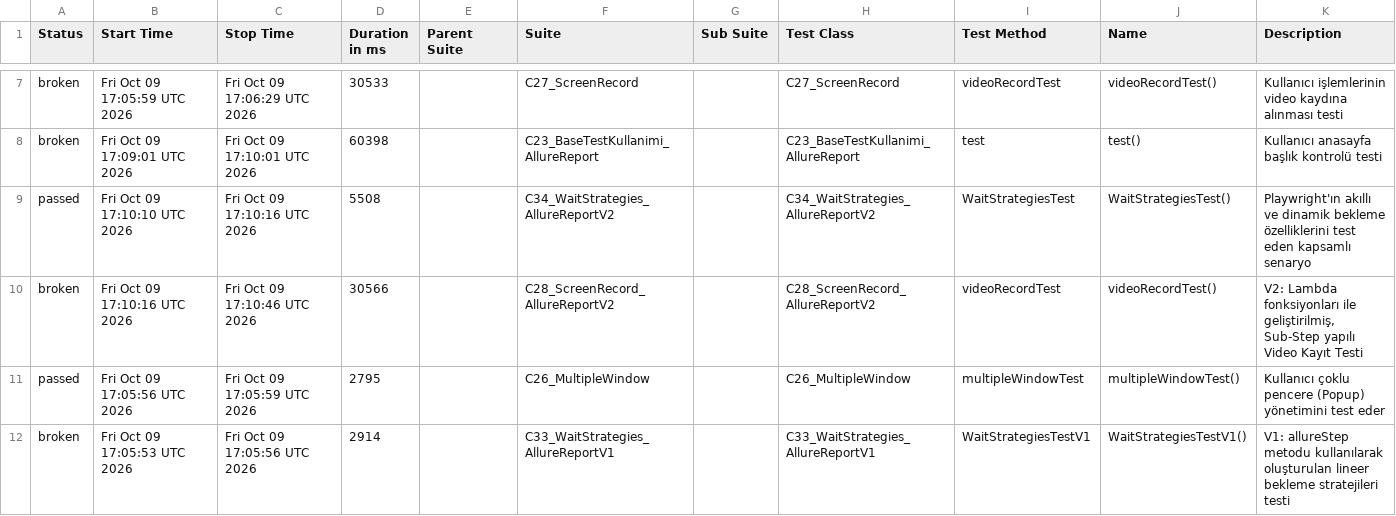
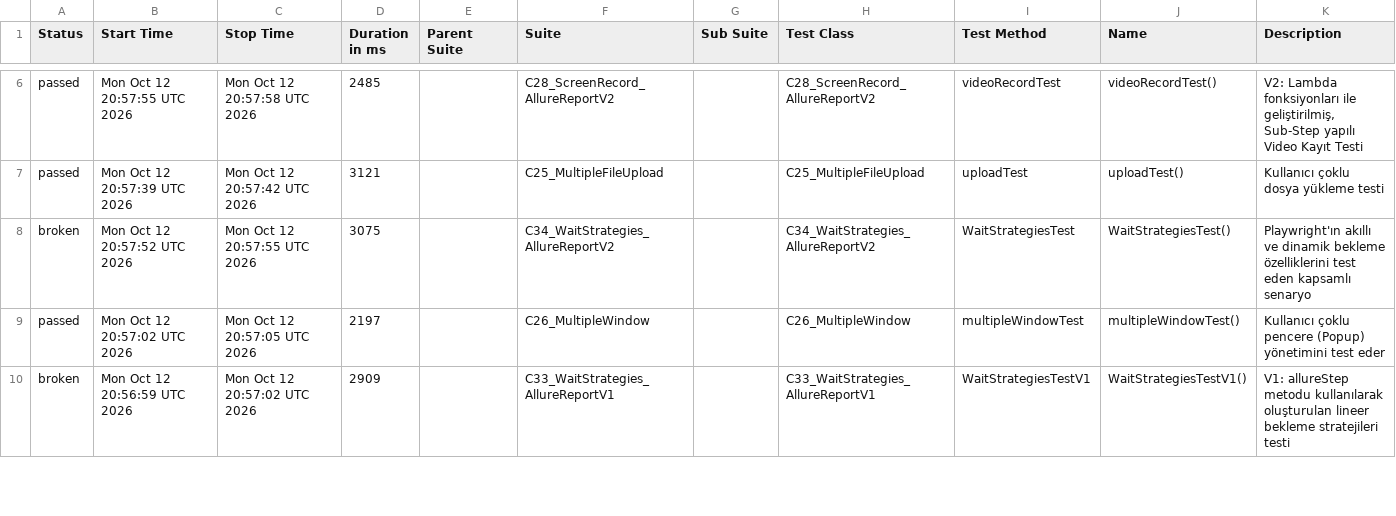
Before and after one commit to IpekSozbir/TestAutomationWithPlaywrightJava, a CSV file: allure-history/data/suites.csv, drawn as a sheet; only a part is shown, gaps mark what is left out; the diff covers the shown part only.

```diff
--- a/allure-history/data/suites.csv
+++ b/allure-history/data/suites.csv
@@ -7,6 +6,5 @@
-"broken","Fri Oct 09 17:05:59 UTC 2026","Fri Oct 09 17:06:29 UTC 2026","30533","","C27_ScreenRecord","","C27_ScreenRecord","videoRecordTest","videoRecordTest()","Kullanıcı işlemlerinin video kaydına alınması testi"
-"broken","Fri Oct 09 17:09:01 UTC 2026","Fri Oct 09 17:10:01 UTC 2026","60398","","C23_BaseTestKullanimi_AllureReport","","C23_BaseTestKullanimi_AllureReport","test","test()","Kullanıcı anasayfa başlık kontrolü testi"
-"passed","Fri Oct 09 17:10:10 UTC 2026","Fri Oct 09 17:10:16 UTC 2026","5508","","C34_WaitStrategies_AllureReportV2","","C34_WaitStrategies_AllureReportV2","WaitStrategiesTest","WaitStrategiesTest()","Playwright'ın akıllı ve dinamik bekleme özelliklerini test eden kapsamlı senaryo"
-"broken","Fri Oct 09 17:10:16 UTC 2026","Fri Oct 09 17:10:46 UTC 2026","30566","","C28_ScreenRecord_AllureReportV2","","C28_ScreenRecord_AllureReportV2","videoRecordTest","videoRecordTest()","V2: Lambda fonksiyonları ile geliştirilmiş, Sub-Step yapılı Video Kayıt Testi"
-"passed","Fri Oct 09 17:05:56 UTC 2026","Fri Oct 09 17:05:59 UTC 2026","2795","","C26_MultipleWindow","","C26_MultipleWindow","multipleWindowTest","multipleWindowTest()","Kullanıcı çoklu pencere (Popup) yönetimini test eder"
-"broken","Fri Oct 09 17:05:53 UTC 2026","Fri Oct 09 17:05:56 UTC 2026","2914","","C33_WaitStrategies_AllureReportV1","","C33_WaitStrategies_AllureReportV1","WaitStrategiesTestV1","WaitStrategiesTestV1()","V1: allureStep metodu kullanılarak oluşturulan lineer bekleme stratejileri testi"
+"passed","Mon Oct 12 20:57:55 UTC 2026","Mon Oct 12 20:57:58 UTC 2026","2485","","C28_ScreenRecord_AllureReportV2","","C28_ScreenRecord_AllureReportV2","videoRecordTest","videoRecordTest()","V2: Lambda fonksiyonları ile geliştirilmiş, Sub-Step yapılı Video Kayıt Testi"
+"passed","Mon Oct 12 20:57:39 UTC 2026","Mon Oct 12 20:57:42 UTC 2026","3121","","C25_MultipleFileUpload","","C25_MultipleFileUpload","uploadTest","uploadTest()","Kullanıcı çoklu dosya yükleme testi"
+"broken","Mon Oct 12 20:57:52 UTC 2026","Mon Oct 12 20:57:55 UTC 2026","3075","","C34_WaitStrategies_AllureReportV2","","C34_WaitStrategies_AllureReportV2","WaitStrategiesTest","WaitStrategiesTest()","Playwright'ın akıllı ve dinamik bekleme özelliklerini test eden kapsamlı senaryo"
+"passed","Mon Oct 12 20:57:02 UTC 2026","Mon Oct 12 20:57:05 UTC 2026","2197","","C26_MultipleWindow","","C26_MultipleWindow","multipleWindowTest","multipleWindowTest()","Kullanıcı çoklu pencere (Popup) yönetimini test eder"
+"broken","Mon Oct 12 20:56:59 UTC 2026","Mon Oct 12 20:57:02 UTC 2026","2909","","C33_WaitStrategies_AllureReportV1","","C33_WaitStrategies_AllureReportV1","WaitStrategiesTestV1","WaitStrategiesTestV1()","V1: allureStep metodu kullanılarak oluşturulan lineer bekleme stratejileri testi"
```
Also changed, not shown: 5 added rows, 4 removed rows and 16 edited cells elsewhere in this file, allure-history/data/behaviors.csv, 52 other files.
